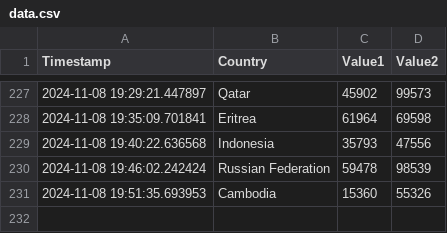
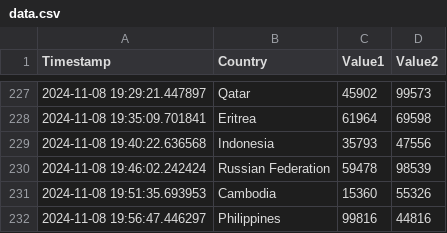
Before and after one commit to Swadeep888/DayTracking, a CSV file: data.csv, drawn as a sheet; only a part is shown, gaps mark what is left out; the diff names each change by its address in the sheet, - before the commit and + after, or states it on an @@ line.

Commit message:
Update CSV file with new data

```diff
--- a/data.csv
+++ b/data.csv
+row 232: 2024-11-08 19:56:47.446297 | Philippines | 99816 | 44816
```
